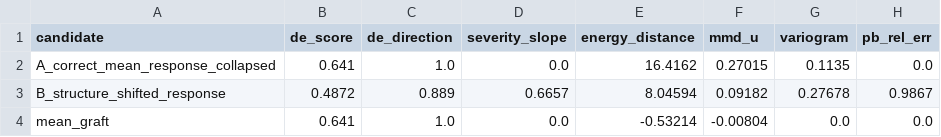
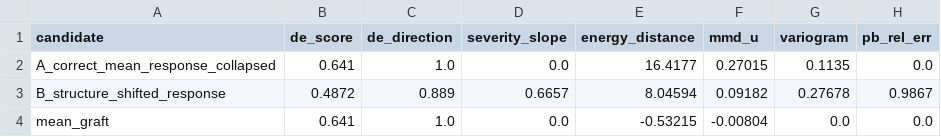
Before and after one commit to i-habib/virtual-embryo-community, a CSV file: results/t3_response_structure.csv, drawn as a sheet; only a part is shown; the diff names each change by its address in the sheet, - before the commit and + after, or states it on an @@ line.

```diff
--- a/results/t3_response_structure.csv
+++ b/results/t3_response_structure.csv
-E2 (energy_distance): 16.4162
+E2 (energy_distance): 16.4177
-E4 (energy_distance): -0.53214
+E4 (energy_distance): -0.53215
```
Also changed, not shown: results/t1_mean_structure.csv, results/t1_mixture_sweep.csv, 4 other files.
